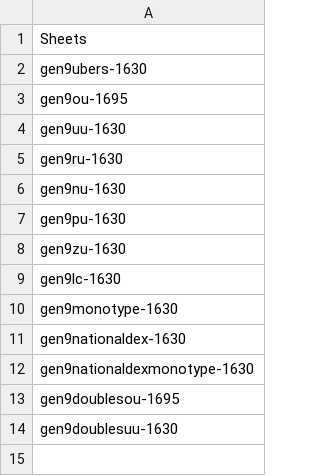
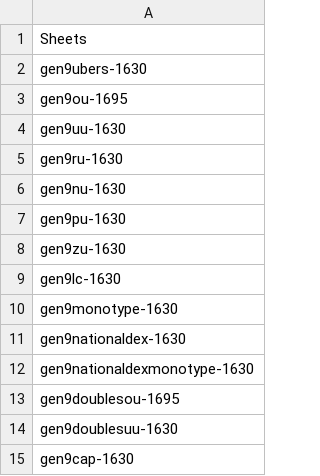
Before and after one commit to RL-beep/ShowdownGraphs, a CSV file: files/metadata.csv, drawn as a sheet.

```diff
--- a/files/metadata.csv
+++ b/files/metadata.csv
@@ -14 +14,2 @@ gen9doublesou-1695
 gen9doublesuu-1630
+gen9cap-1630
```
Also changed, not shown: files/pokedex.csv, 19 other files.
